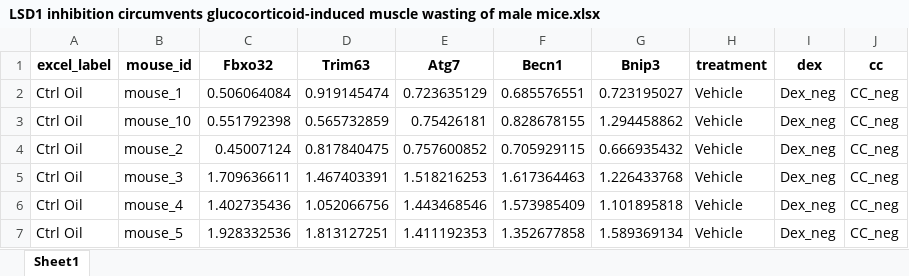
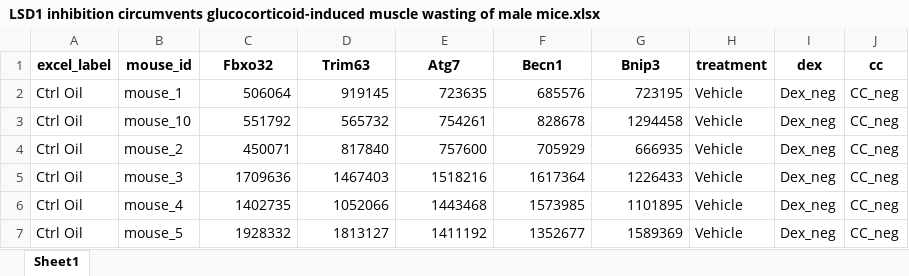
Before and after one commit to middleprofessor/data-from-book, an Excel workbook: data from/LSD1 inhibition circumvents glucocorticoid-induced muscle wasting of male mice/LSD1 inhibition circumvents glucocorticoid-induced muscle wasting of male mice.xlsx, sheet Sheet1, drawn as a sheet; only a part is shown; values as stored, in another font and other column widths than the file's, no borders; the diff covers the shown part only; the diff names each change by its address in the sheet, - before the commit and + after, or states it on an @@ line.

```diff
--- a/data from/LSD1 inhibition circumvents glucocorticoid-induced muscle wasting of male mice/LSD1 inhibition circumvents glucocorticoid-induced muscle wasting of male mice.xlsx (sheet Sheet1)
+++ b/data from/LSD1 inhibition circumvents glucocorticoid-induced muscle wasting of male mice/LSD1 inhibition circumvents glucocorticoid-induced muscle wasting of male mice.xlsx (sheet Sheet1)
-C2 (Fbxo32): 0.506064084
+C2 (Fbxo32): 506064
-D2 (Trim63): 0.919145474
+D2 (Trim63): 919145
-E2 (Atg7): 0.723635129
+E2 (Atg7): 723635
-F2 (Becn1): 0.685576551
+F2 (Becn1): 685576
-G2 (Bnip3): 0.723195027
+G2 (Bnip3): 723195
-C3 (Fbxo32): 0.551792398
+C3 (Fbxo32): 551792
-D3 (Trim63): 0.565732859
+D3 (Trim63): 565732
-E3 (Atg7): 0.75426181
+E3 (Atg7): 754261
-F3 (Becn1): 0.828678155
+F3 (Becn1): 828678
-G3 (Bnip3): 1.294458862
+G3 (Bnip3): 1294458
-C4 (Fbxo32): 0.45007124
+C4 (Fbxo32): 450071
-D4 (Trim63): 0.817840475
+D4 (Trim63): 817840
-E4 (Atg7): 0.757600852
+E4 (Atg7): 757600
-F4 (Becn1): 0.705929115
+F4 (Becn1): 705929
-G4 (Bnip3): 0.666935432
+G4 (Bnip3): 666935
-C5 (Fbxo32): 1.709636611
+C5 (Fbxo32): 1709636
-D5 (Trim63): 1.467403391
+D5 (Trim63): 1467403
-E5 (Atg7): 1.518216253
+E5 (Atg7): 1518216
-F5 (Becn1): 1.617364463
+F5 (Becn1): 1617364
-G5 (Bnip3): 1.226433768
+G5 (Bnip3): 1226433
-C6 (Fbxo32): 1.402735436
+C6 (Fbxo32): 1402735
-D6 (Trim63): 1.052066756
+D6 (Trim63): 1052066
-E6 (Atg7): 1.443468546
+E6 (Atg7): 1443468
-F6 (Becn1): 1.573985409
+F6 (Becn1): 1573985
-G6 (Bnip3): 1.101895818
+G6 (Bnip3): 1101895
-C7 (Fbxo32): 1.928332536
+C7 (Fbxo32): 1928332
-D7 (Trim63): 1.813127251
+D7 (Trim63): 1813127
-E7 (Atg7): 1.411192353
+E7 (Atg7): 1411192
-F7 (Becn1): 1.352677858
+F7 (Becn1): 1352677
-G7 (Bnip3): 1.589369134
+G7 (Bnip3): 1589369
```
Also changed, not shown: 1 removed row and 165 edited cells elsewhere in this sheet, 1 other file.
